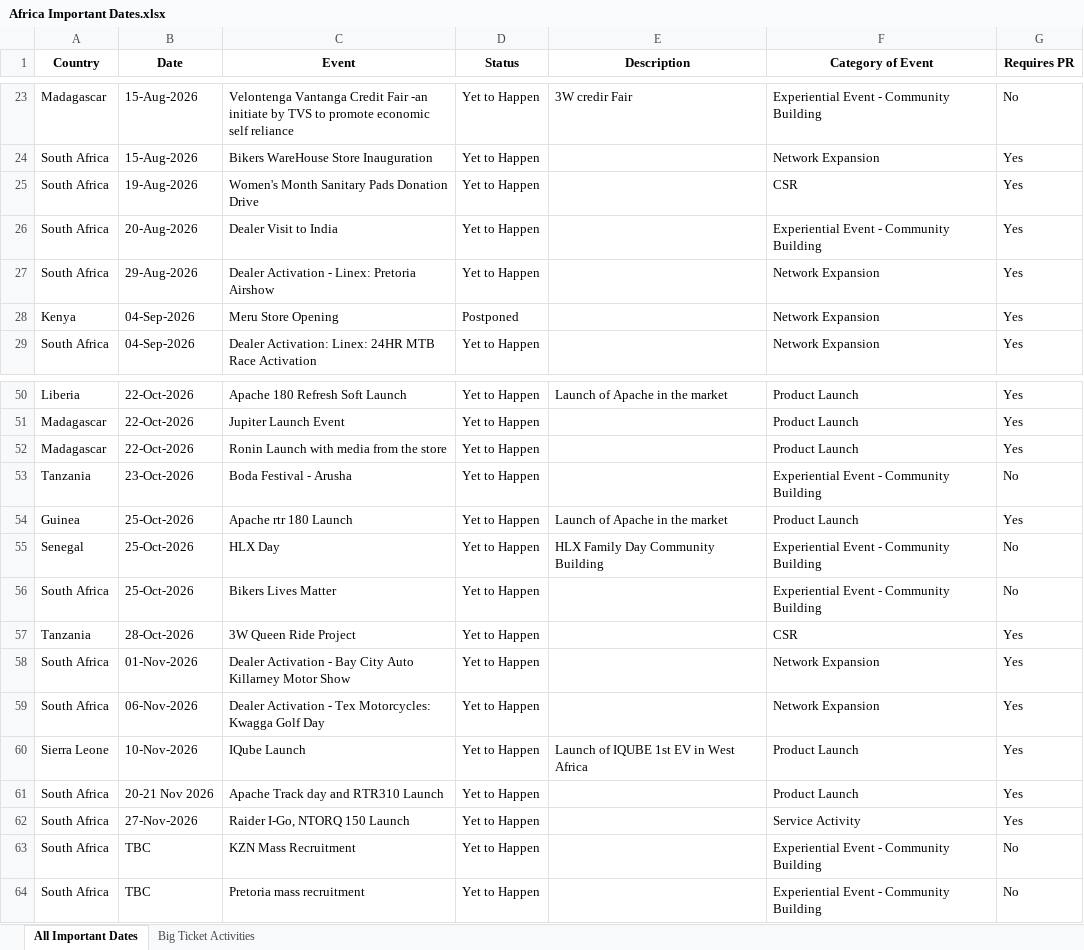
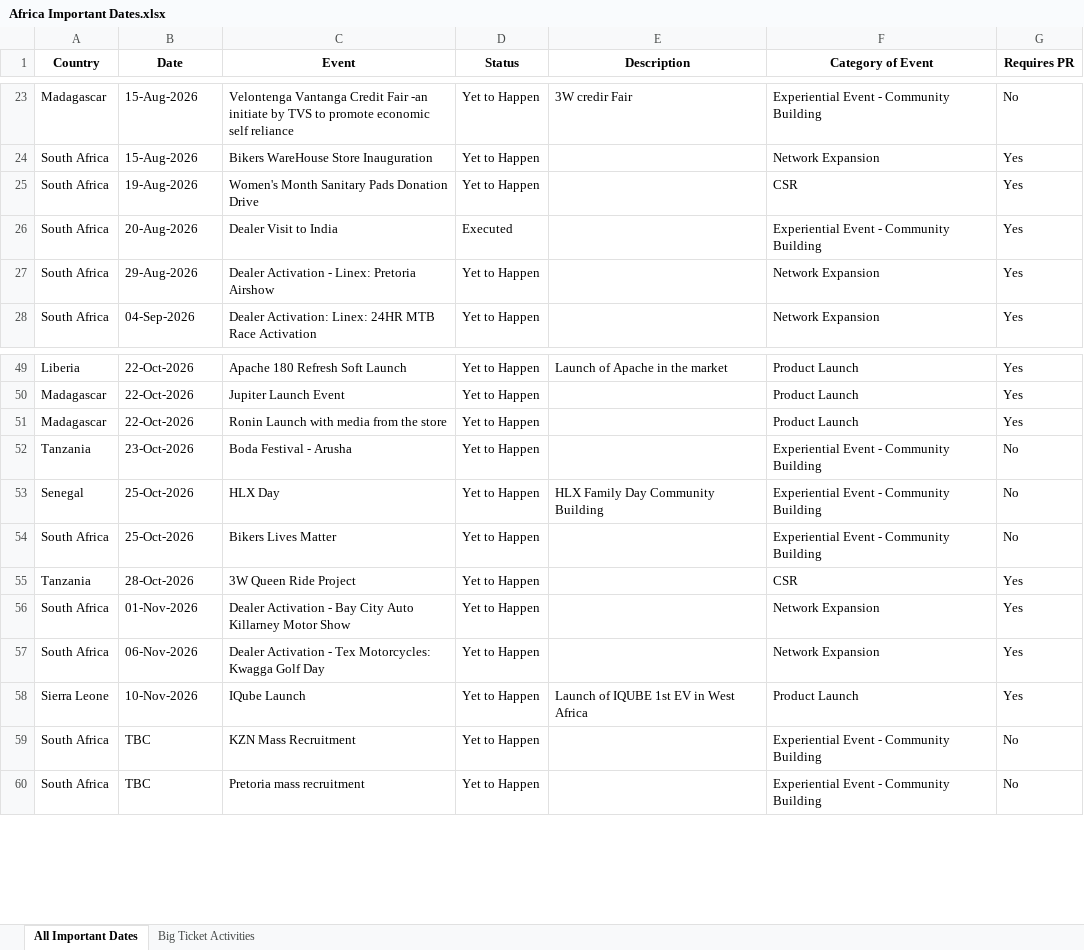
Before and after one commit to remyshawn21/Africa-Important-Dates, an Excel workbook: Africa Important Dates.xlsx, sheet All Important Dates, drawn as a sheet; only a part is shown, gaps mark what is left out; values as stored, in another font and other column widths than the file's, no borders; conditional formats not drawn; the diff names each change by its address in the sheet, - before the commit and + after, or states it on an @@ line.

```diff
--- a/Africa Important Dates.xlsx (sheet All Important Dates)
+++ b/Africa Important Dates.xlsx (sheet All Important Dates)
-D26 (Status): Yet to Happen
+D26 (Status): Executed
-row 28: Kenya | 04-Sep-2026 | Meru Store Opening | Postponed |  | Network Expansion | Yes
-row 54: Guinea | 25-Oct-2026 | Apache rtr 180 Launch | Yet to Happen | Launch of Apache in the market | Product Launch | Yes
-row 61: South Africa | 20-21 Nov 2026 | Apache Track day and RTR310 Launch | Yet to Happen |  | Product Launch | Yes
-row 62: South Africa | 27-Nov-2026 | Raider I-Go, NTORQ 150 Launch | Yet to Happen |  | Service Activity | Yes
```
Also changed, not shown: sheet Big Ticket Activities, 1 other file.
